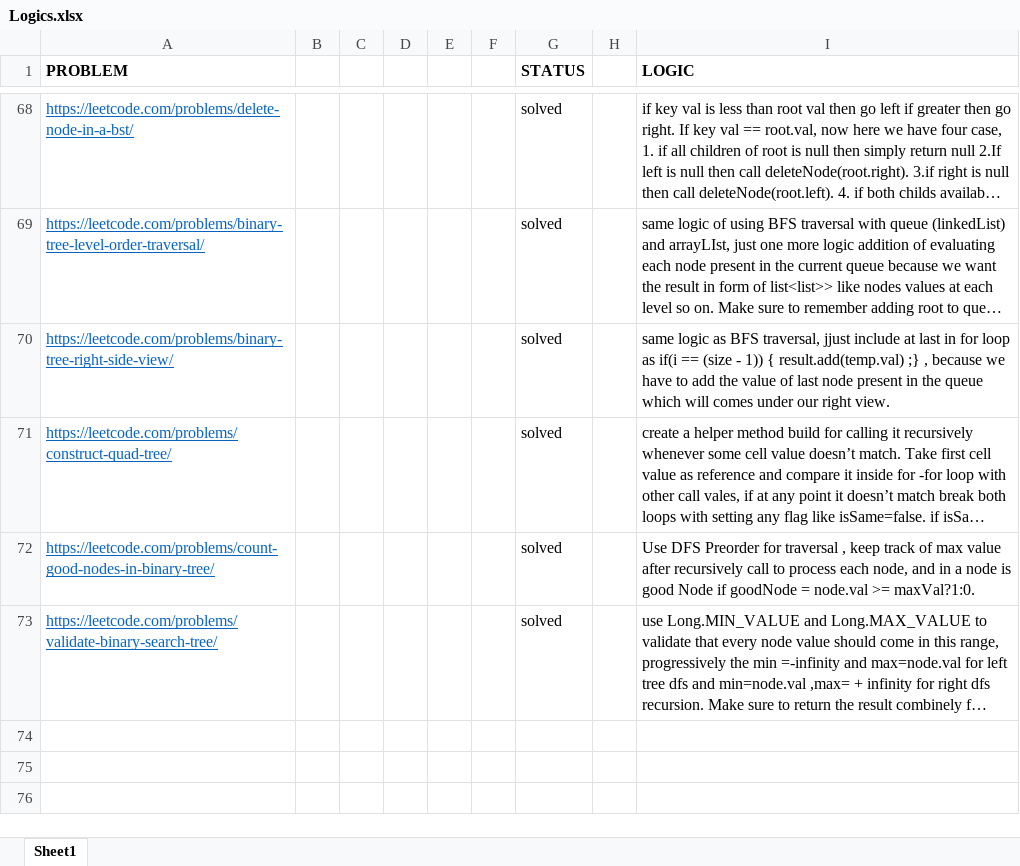
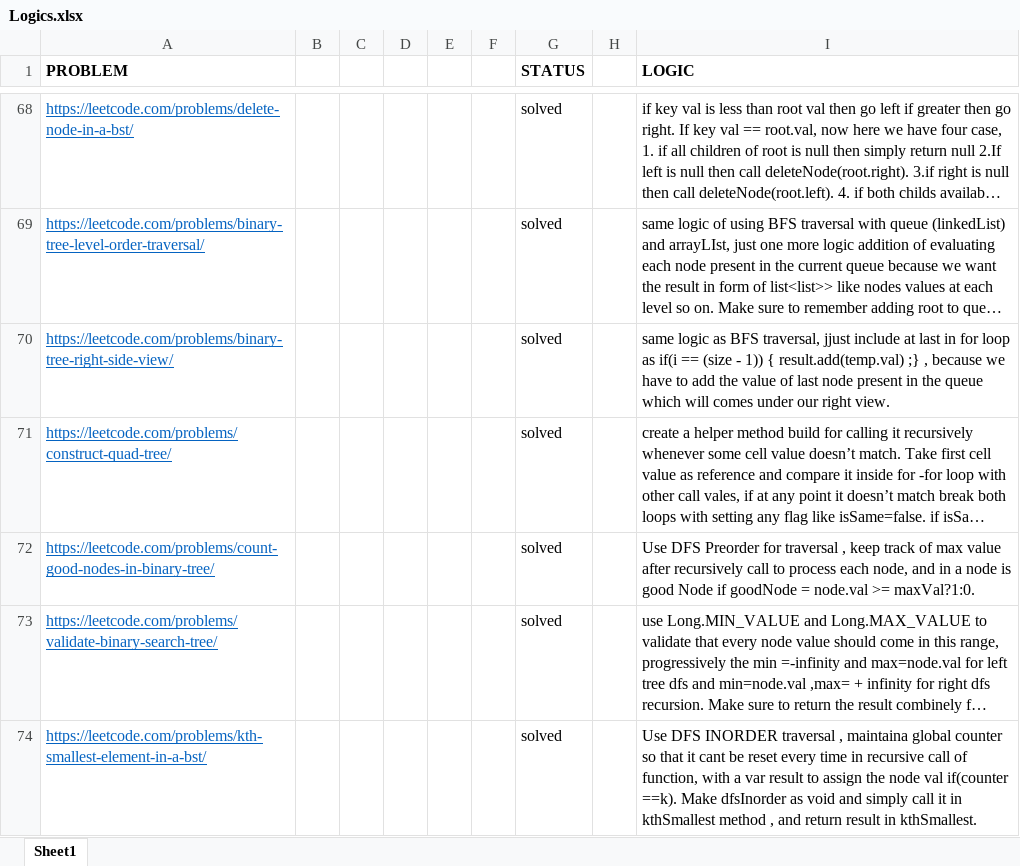
Before and after one commit to sumitraj786/leetcode_dsa-java, an Excel workbook: Logics.xlsx, sheet Sheet1, drawn as a sheet; only a part is shown, gaps mark what is left out; long unchanged cells end in …; values as stored, in another font and other column widths than the file's, no borders; the diff names each change by its address in the sheet, - before the commit and + after, or states it on an @@ line.

Commit message:
kth smallest node in binary tree

```diff
--- a/Logics.xlsx (sheet Sheet1)
+++ b/Logics.xlsx (sheet Sheet1)
+row 74: https://leetcode.com/problems/kth-smallest-element-in-a-bst/ |  |  |  |  |  | solved |  | Use DFS INORDER traversal , maintaina global counter so that it cant be reset every time in recursive call of function, with a var result to assign the node val if(counter ==k). Make dfsInorder as void and simply call it in kthSmallest method , and return result in kthSmallest.
```
Also changed, not shown: 1 other file.
